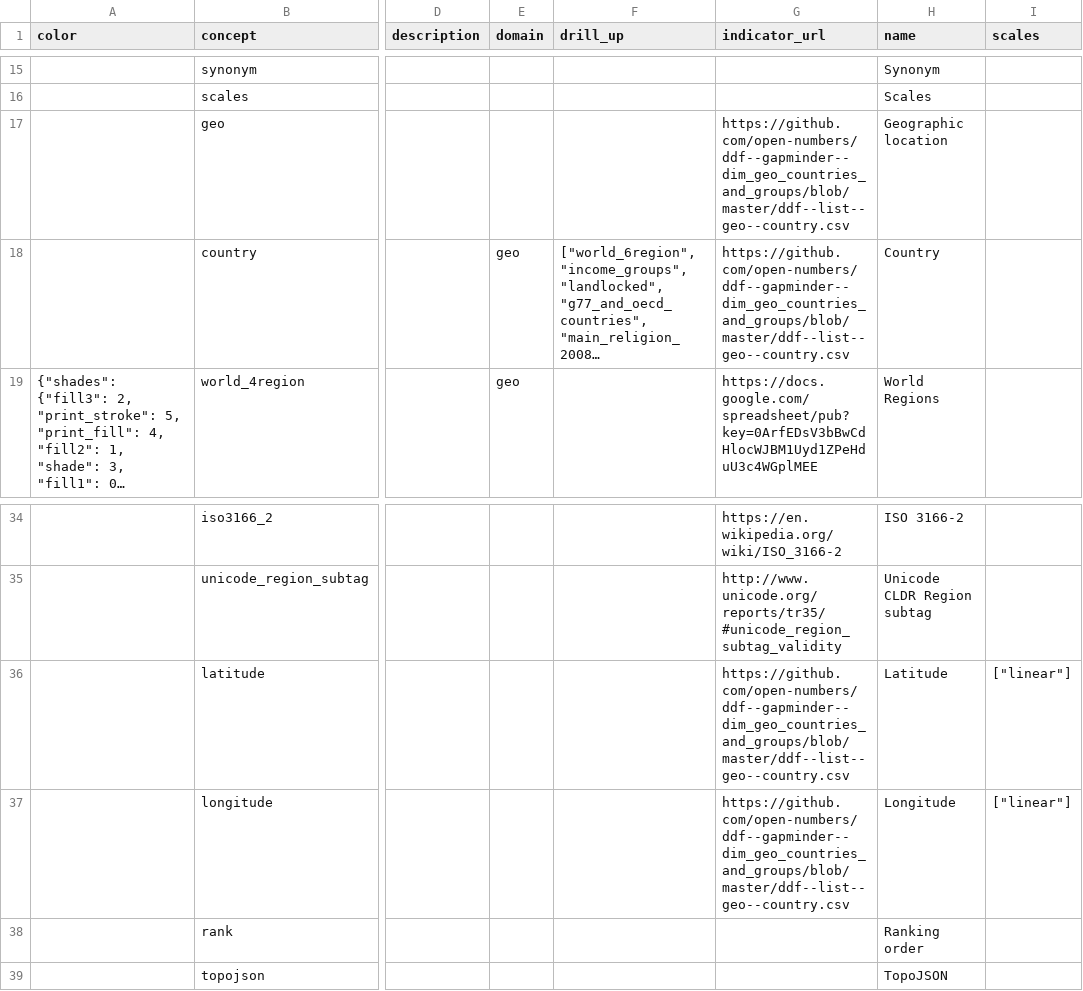
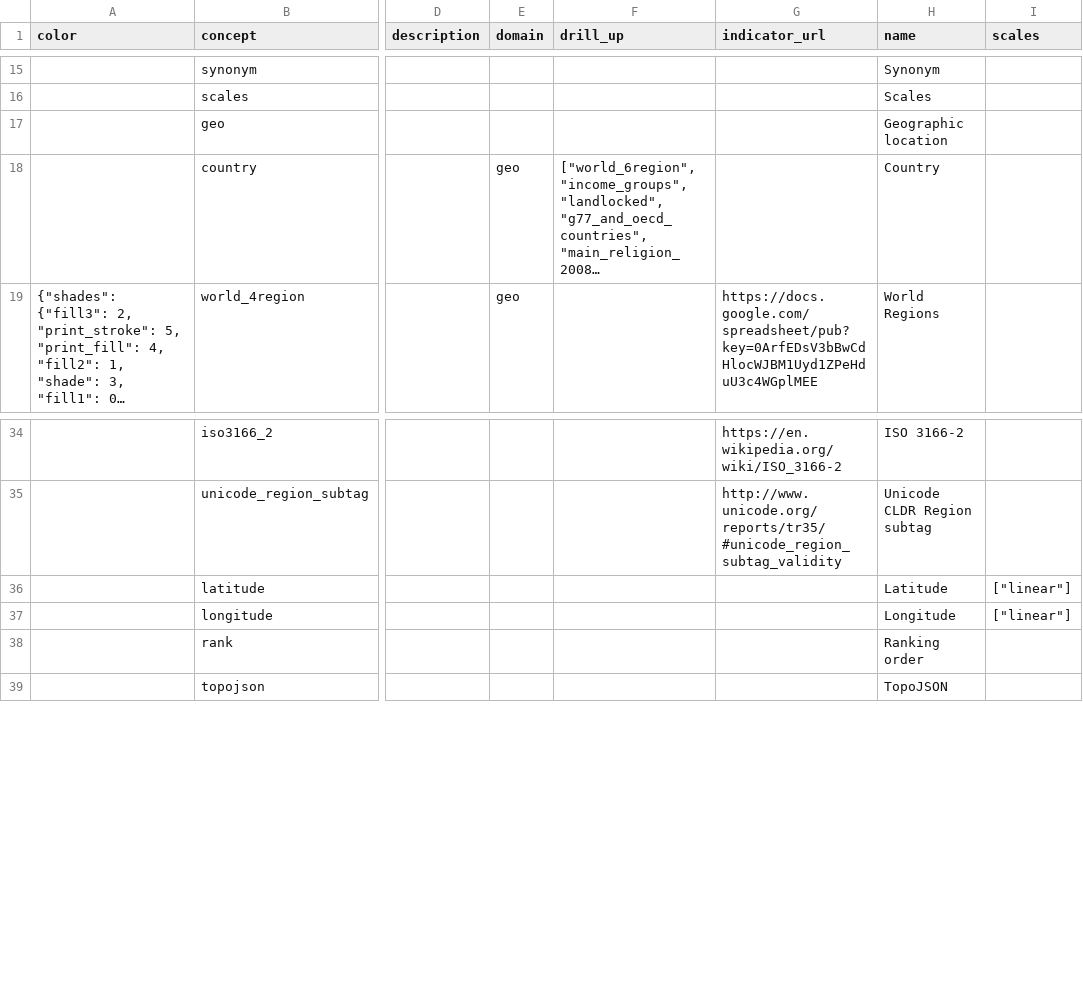
Before and after one commit to open-numbers/ddf--gapminder--population_historic, a CSV file: ddf--concepts.csv, drawn as a sheet; only a part is shown, gaps mark what is left out; long unchanged cells end in …; the diff names each change by its address in the sheet, - before the commit and + after, or states it on an @@ line.

Commit message:
auto generated dataset

```diff
--- a/ddf--concepts.csv
+++ b/ddf--concepts.csv
-G17:G18 (indicator_url): https://github.com/open-numbers/ddf--gapminder--dim_geo_countries_and_groups/blob/master/ddf--list--geo--country.csv
+G17:G18 (indicator_url): (empty)
-G36:G37 (indicator_url): https://github.com/open-numbers/ddf--gapminder--dim_geo_countries_and_groups/blob/master/ddf--list--geo--country.csv
+G36:G37 (indicator_url): (empty)
```
Also changed, not shown: 1 other file.
